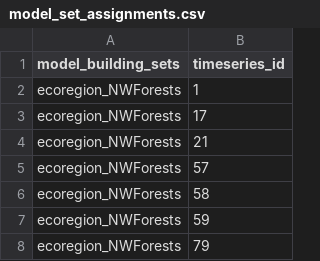
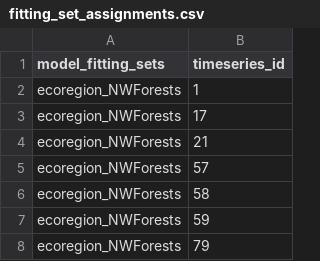
Before and after one commit to sdtaylor/PhenograssReplication, a CSV file: model_fitting_set_info/fitting_set_assignments.csv (was model_set_info/model_set_assignments.csv), drawn as a sheet; only a part is shown.

Commit message:
clarify this to "fitting" sets
model sets are already used inside the fitted models stuff

```diff
--- a/model_set_info/model_set_assignments.csv
+++ b/model_fitting_set_info/fitting_set_assignments.csv
@@ -1,2 +1,2 @@
-model_building_sets,timeseries_id
+model_fitting_sets,timeseries_id
 ecoregion_NWForests,1
```
Also changed, not shown: model_fitting_set_info/fitting_sets.csv, 1 other file.
